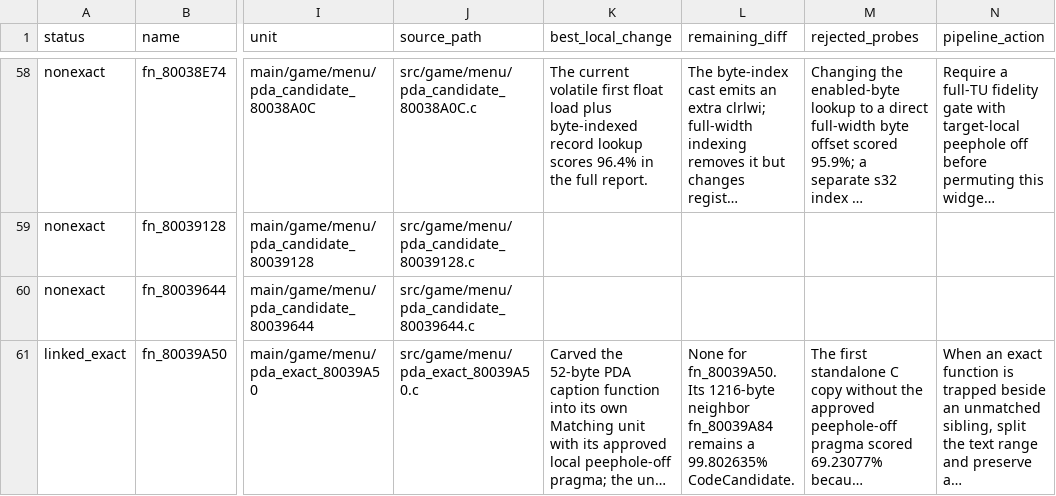
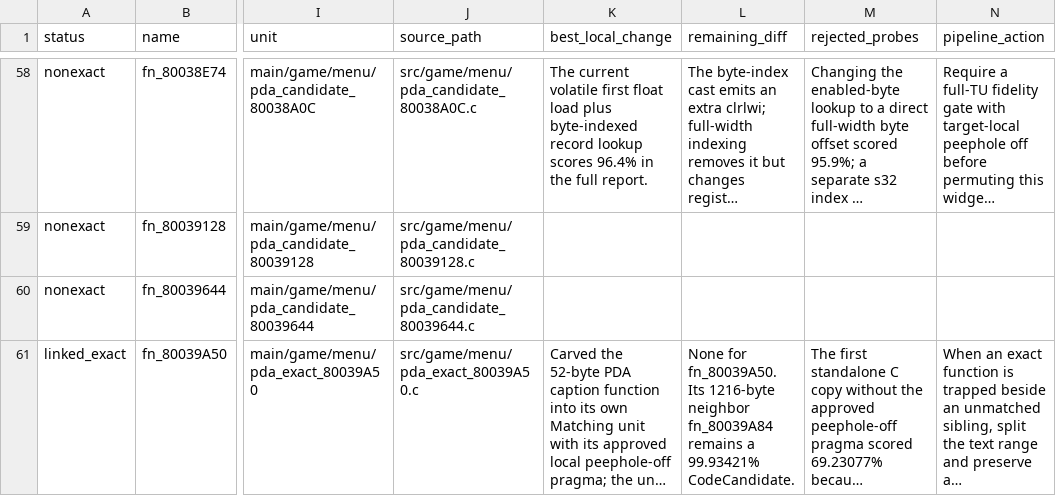
Before and after one commit to Count-Sheep/pkmn-colosseum, a CSV file: docs/remaining-functions.csv, drawn as a sheet; only a part is shown, gaps mark what is left out; long unchanged cells end in …; the diff covers the shown part only; the diff names each change by its address in the sheet, - before the commit and + after, or states it on an @@ line.

```diff
--- a/docs/remaining-functions.csv
+++ b/docs/remaining-functions.csv
-L61 (remaining_diff): …remains a 99.802635% CodeCandidate.
+L61 (remaining_diff): …remains a 99.93421% CodeCandidate.
```
Also changed, not shown: 5 edited cells elsewhere in this file, 2 other files.
